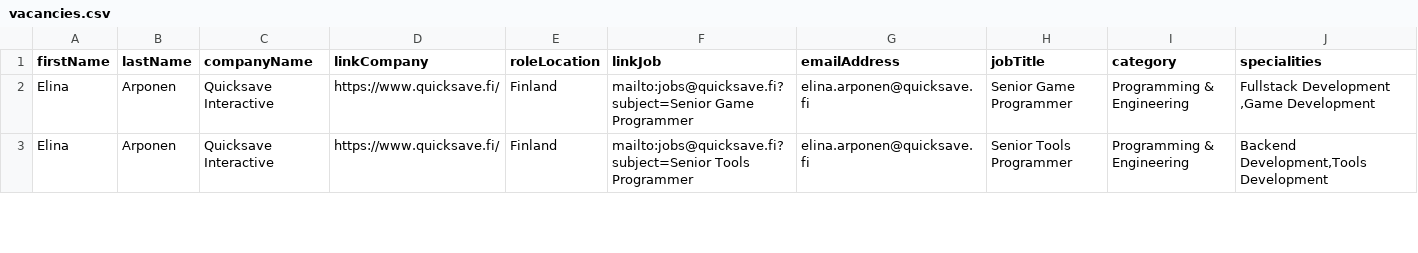
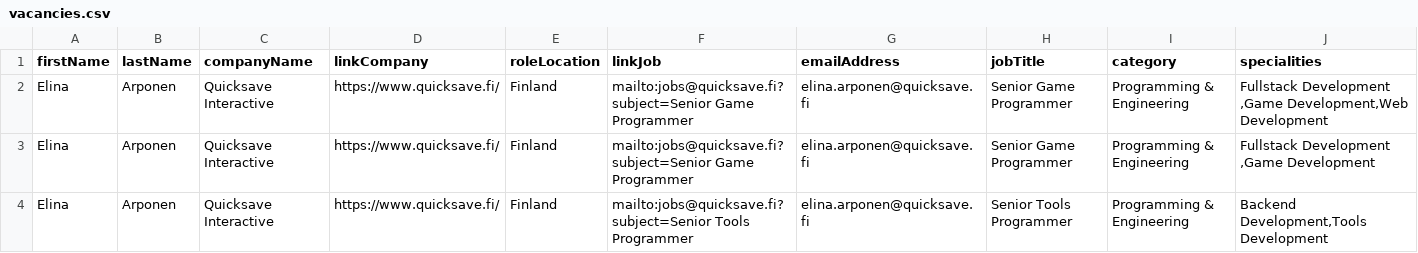
Before and after one commit to GamesFactoryTalents/GameDevTalents--SubscriptionBoard, a CSV file: src/generated/vacancies.csv, drawn as a sheet; only a part is shown; rows hold the shown columns only; the diff names each change by its address in the sheet, - before the commit and + after, or states it on an @@ line.

Commit message:
latest 17.04

```diff
--- a/src/generated/vacancies.csv
+++ b/src/generated/vacancies.csv
+row 2: Elina | Arponen | Quicksave Interactive | https://www.quicksave.fi/ | Finland | mailto:jobs@quicksave.fi?subject=Senior Game Programmer | elina.arponen@quicksave.fi | Senior Game Programmer | Programming & Engineering | Fullstack Development ,Game Development,Web Development
```
